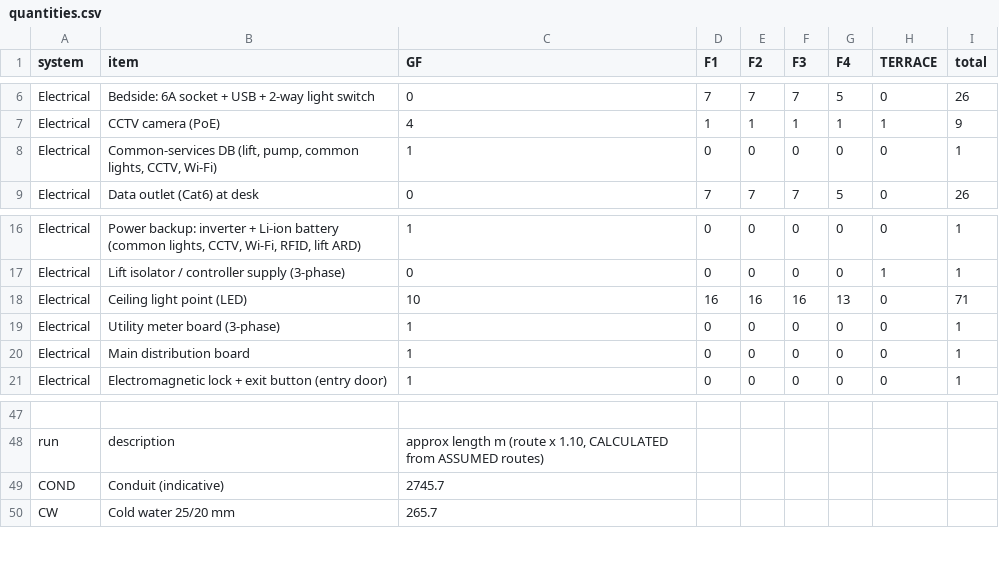
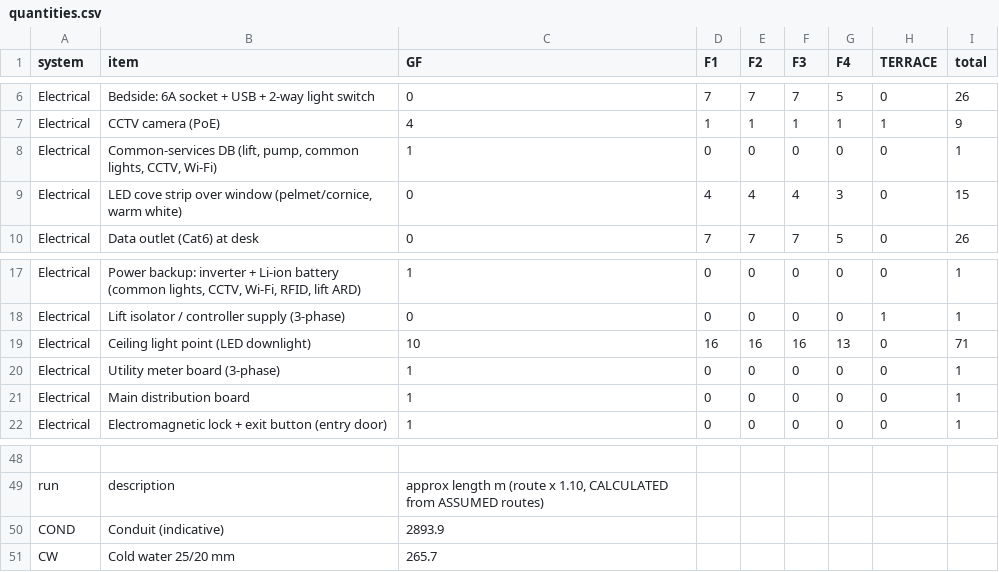
Before and after one commit to gangwalsanchit1/Dummy, a CSV file: docs/schedules/quantities.csv, drawn as a sheet; only a part is shown, gaps mark what is left out; addresses are those after the commit; the diff names each change by its address in the sheet, - before the commit and + after, or states it on an @@ line.

```diff
--- a/docs/schedules/quantities.csv
+++ b/docs/schedules/quantities.csv
+row 9: Electrical | LED cove strip over window (pelmet/cornice, warm white) | 0 | 4 | 4 | 4 | 3 | 0 | 15
-B19 (item): Ceiling light point (LED)
+B19 (item): Ceiling light point (LED downlight)
-C50 (GF): 2745.7
+C50 (GF): 2893.9
```
Also changed, not shown: docs/schedules/points_schedule.csv, 16 other files.
